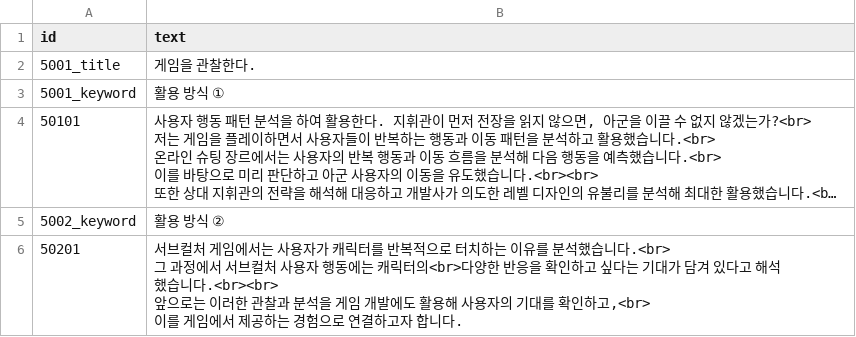
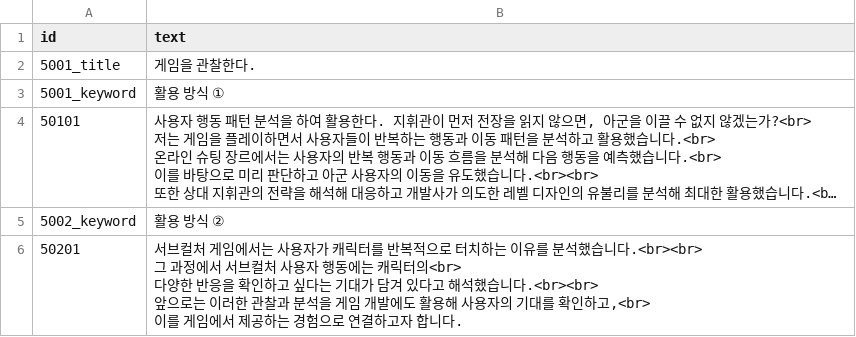
Before and after one commit to AdmiralGond/kimeunsuportfolio, a CSV file: source/strings/string_observe_5.csv, drawn as a sheet; long unchanged cells end in ….

```diff
--- a/source/strings/string_observe_5.csv
+++ b/source/strings/string_observe_5.csv
@@ -10,5 +10,6 @@
 5002_keyword,활용 방식 ②
-50201,"서브컬처 게임에서는 사용자가 캐릭터를 반복적으로 터치하는 이유를 분석했습니다.<br>
-그 과정에서 서브컬처 사용자 행동에는 캐릭터의<br>다양한 반응을 확인하고 싶다는 기대가 담겨 있다고 해석했습니다.<br><br>
-앞으로는 이러한 관찰과 분석을 게임 개발에도 활용해 사용자의 기대를 확인하고,<br>
-이를 게임에서 제공하는 경험으로 연결하고자 합니다."
+50201,"서브컬처 게임에서는 사용자가 캐릭터를 반복적으로 터치하는 이유를 분석했습니다.<br><br>
+그 과정에서 서브컬처 사용자 행동에는 캐릭터의<br>
+다양한 반응을 확인하고 싶다는 기대가 담겨 있다고 해석했습니다.<br><br>
+앞으로는 이러한 관찰과 분석을 게임 개발에도 활용해 사용자의 기대를 확인하고,<br>
+이를 게임에서 제공하는 경험으로 연결하고자 합니다."
```
Also changed, not shown: source/rules/keyword_media.csv, source/strings/string_develop_3.csv, 10 other files.
